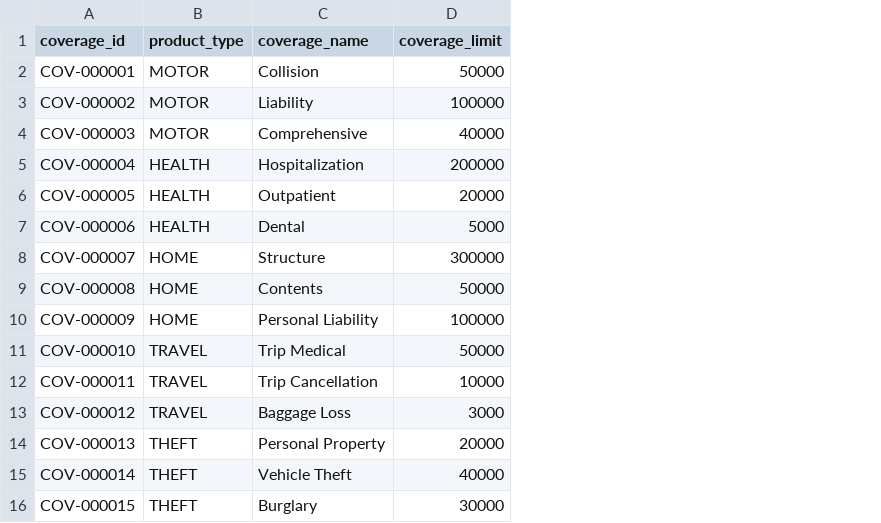
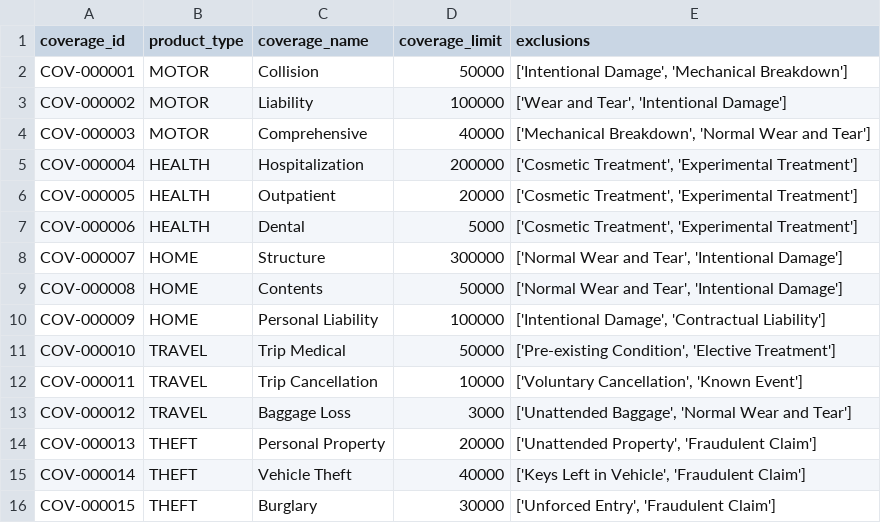
Before and after one commit to Praveeth-Bitra/YottaFlex-claims-data, a CSV file: output/csv/coverage.csv, drawn as a sheet; the diff names each change by its address in the sheet, - before the commit and + after, or states it on an @@ line.

```diff
--- a/output/csv/coverage.csv
+++ b/output/csv/coverage.csv
+column E (exclusions), rows 2-16: ['Intentional Damage', 'Mechanical Breakdown'] | ['Wear and Tear', 'Intentional Damage'] | ['Mechanical Breakdown', 'Normal Wear and Tear'] | ['Cosmetic Treatment', 'Experimental Treatment'] | ['Cosmetic Treatment', 'Experimental Treatment'] | ['Cosmetic Treatment', 'Experimental Treatment'] | ['Normal Wear and Tear', 'Intentional Damage'] | ['Normal Wear and Tear', 'Intentional Damage'] | ['Intentional Damage', 'Contractual Liability'] | ['Pre-existing Condition', 'Elective Treatment'] | ['Voluntary Cancellation', 'Known Event'] | ['Unattended Baggage', 'Normal Wear and Tear'] | ['Unattended Property', 'Fraudulent Claim'] | ['Keys Left in Vehicle', 'Fraudulent Claim'] | ['Unforced Entry', 'Fraudulent Claim']
```
Also changed, not shown: output/csv/documents.csv, output/csv/ground_truth.csv, 30 other files.
